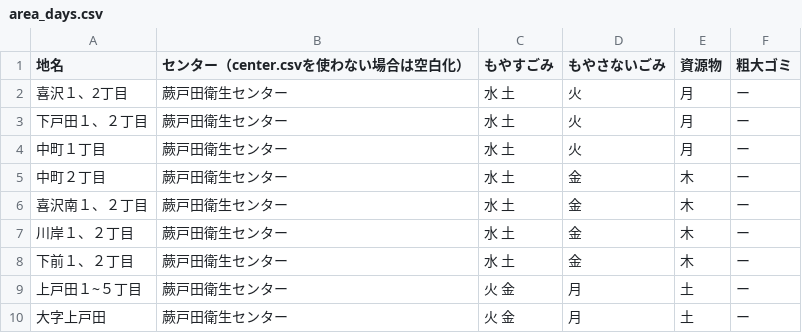
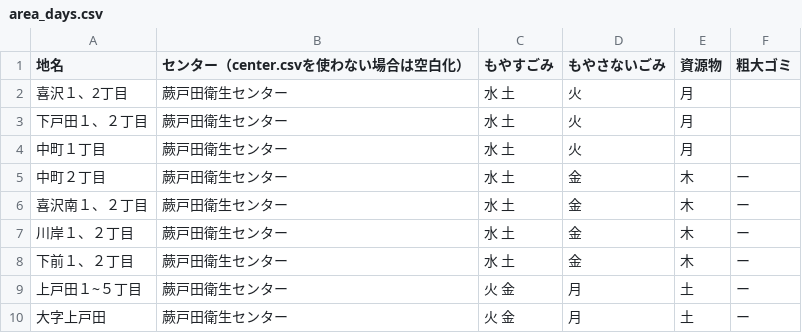
Before and after one commit to toFurukawa/5374, a CSV file: data/area_days.csv, drawn as a sheet; only a part is shown.

Commit message:
Update area_days.csv

```diff
--- a/data/area_days.csv
+++ b/data/area_days.csv
@@ -1,5 +1,5 @@
 地名,センター（center.csvを使わない場合は空白化）,もやすごみ,もやさないごみ,資源物,粗大ゴミ
-喜沢１、2丁目,蕨戸田衛生センター,水 土,火,月,ー
-下戸田１、２丁目,蕨戸田衛生センター,水 土,火,月,ー
-中町１丁目,蕨戸田衛生センター,水 土,火,月,ー
+喜沢１、2丁目,蕨戸田衛生センター,水 土,火,月,
+下戸田１、２丁目,蕨戸田衛生センター,水 土,火,月,
+中町１丁目,蕨戸田衛生センター,水 土,火,月,
 中町２丁目,蕨戸田衛生センター,水 土,金,木,ー
```
